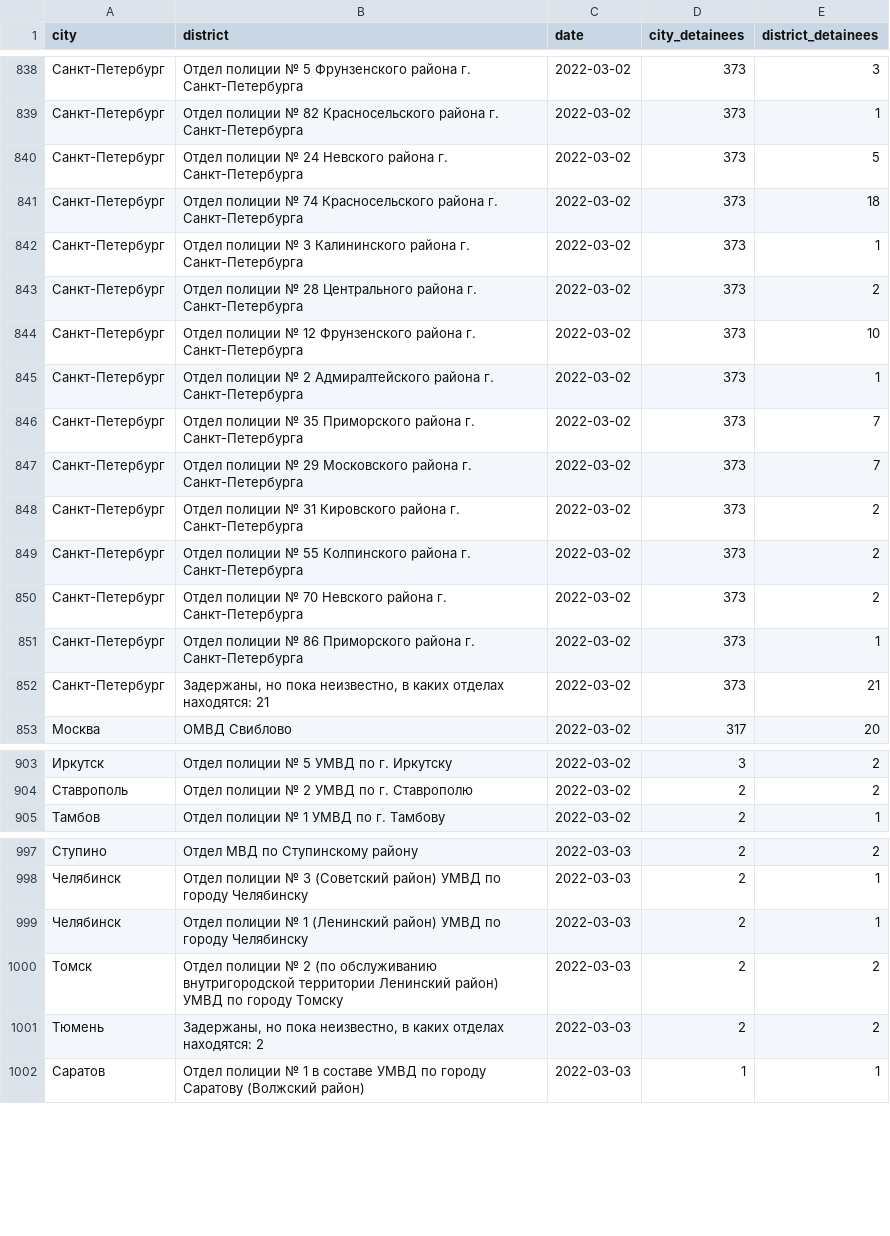
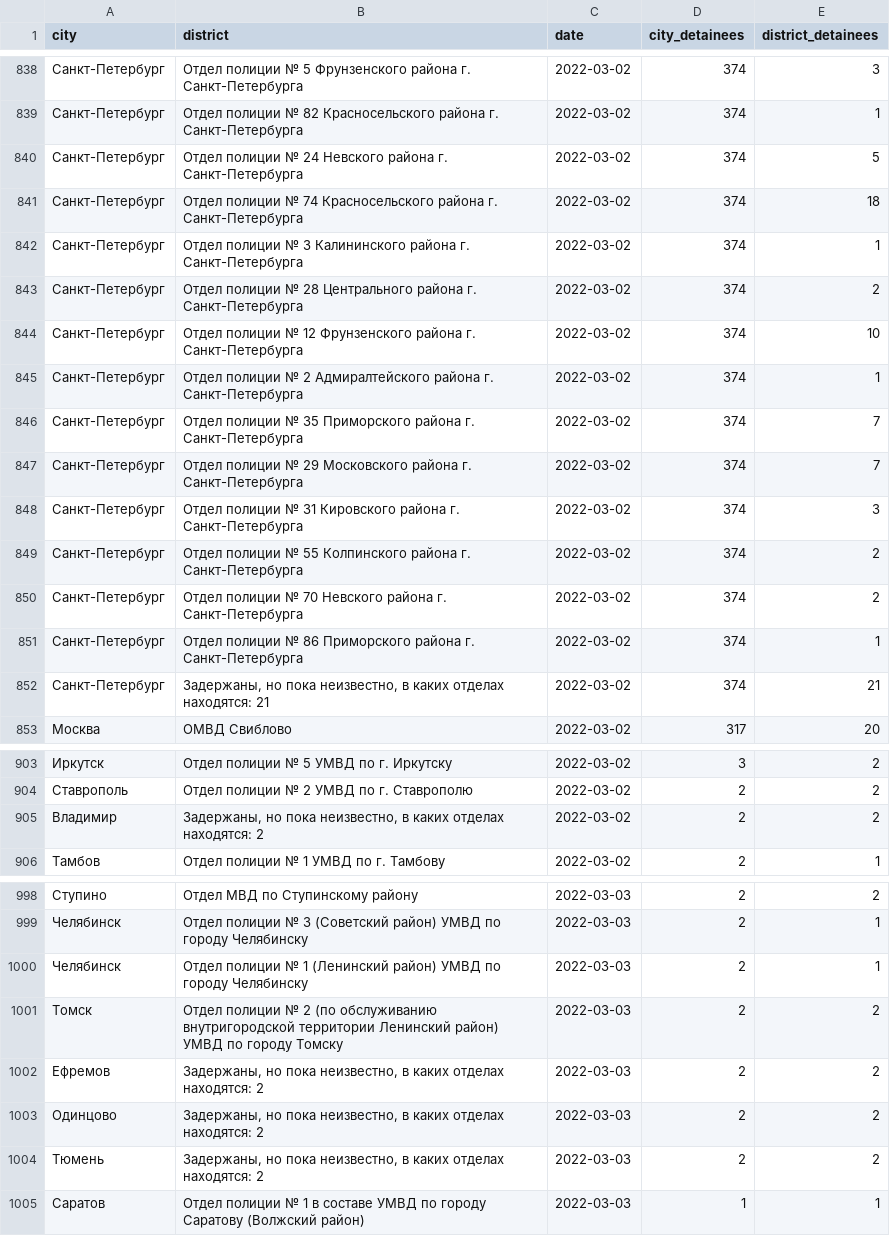
Before and after one commit to nsmediadataunit/russianprotests, a CSV file: data/detainees/latest_cumulative_detainees_district.csv, drawn as a sheet; only a part is shown, gaps mark what is left out; the diff covers the shown part only.

```diff
--- a/data/detainees/latest_cumulative_detainees_district.csv
+++ b/data/detainees/latest_cumulative_detainees_district.csv
@@ -838,16 +838,16 @@
-Санкт-Петербург,Отдел полиции № 5 Фрунзенского района г. Санкт-Петербурга,2022-03-02,373,3
-Санкт-Петербург,Отдел полиции № 82 Красносельского района г. Санкт-Петербурга,2022-03-02,373,1
-Санкт-Петербург,Отдел полиции № 24 Невского района г. Санкт-Петербурга,2022-03-02,373,5
-Санкт-Петербург,Отдел полиции № 74 Красносельского района г. Санкт-Петербурга,2022-03-02,373,18
-Санкт-Петербург,Отдел полиции № 3 Калининского района г. Санкт-Петербурга,2022-03-02,373,1
-Санкт-Петербург,Отдел полиции № 28 Центрального района г. Санкт-Петербурга,2022-03-02,373,2
-Санкт-Петербург,Отдел полиции № 12 Фрунзенского района г. Санкт-Петербурга,2022-03-02,373,10
-Санкт-Петербург,Отдел полиции № 2 Адмиралтейского района г. Санкт-Петербурга,2022-03-02,373,1
-Санкт-Петербург,Отдел полиции № 35 Приморского района г. Санкт-Петербурга,2022-03-02,373,7
-Санкт-Петербург,Отдел полиции № 29 Московского района г. Санкт-Петербурга,2022-03-02,373,7
-Санкт-Петербург,Отдел полиции № 31 Кировского района г. Санкт-Петербурга,2022-03-02,373,2
-Санкт-Петербург,Отдел полиции № 55 Колпинского района г. Санкт-Петербурга,2022-03-02,373,2
-Санкт-Петербург,Отдел полиции № 70 Невского района г. Санкт-Петербурга,2022-03-02,373,2
-Санкт-Петербург,Отдел полиции № 86 Приморского района г. Санкт-Петербурга,2022-03-02,373,1
-Санкт-Петербург,"Задержаны, но пока неизвестно, в каких отделах находятся: 21",2022-03-02,373,21
+Санкт-Петербург,Отдел полиции № 5 Фрунзенского района г. Санкт-Петербурга,2022-03-02,374,3
+Санкт-Петербург,Отдел полиции № 82 Красносельского района г. Санкт-Петербурга,2022-03-02,374,1
+Санкт-Петербург,Отдел полиции № 24 Невского района г. Санкт-Петербурга,2022-03-02,374,5
+Санкт-Петербург,Отдел полиции № 74 Красносельского района г. Санкт-Петербурга,2022-03-02,374,18
+Санкт-Петербург,Отдел полиции № 3 Калининского района г. Санкт-Петербурга,2022-03-02,374,1
+Санкт-Петербург,Отдел полиции № 28 Центрального района г. Санкт-Петербурга,2022-03-02,374,2
+Санкт-Петербург,Отдел полиции № 12 Фрунзенского района г. Санкт-Петербурга,2022-03-02,374,10
+Санкт-Петербург,Отдел полиции № 2 Адмиралтейского района г. Санкт-Петербурга,2022-03-02,374,1
+Санкт-Петербург,Отдел полиции № 35 Приморского района г. Санкт-Петербурга,2022-03-02,374,7
+Санкт-Петербург,Отдел полиции № 29 Московского района г. Санкт-Петербурга,2022-03-02,374,7
+Санкт-Петербург,Отдел полиции № 31 Кировского района г. Санкт-Петербурга,2022-03-02,374,3
+Санкт-Петербург,Отдел полиции № 55 Колпинского района г. Санкт-Петербурга,2022-03-02,374,2
+Санкт-Петербург,Отдел полиции № 70 Невского района г. Санкт-Петербурга,2022-03-02,374,2
+Санкт-Петербург,Отдел полиции № 86 Приморского района г. Санкт-Петербурга,2022-03-02,374,1
+Санкт-Петербург,"Задержаны, но пока неизвестно, в каких отделах находятся: 21",2022-03-02,374,21
 Москва,ОМВД Свиблово,2022-03-02,317,20
@@ -904,2 +904,3 @@
 Ставрополь,Отдел полиции № 2 УМВД по г. Ставрополю,2022-03-02,2,2
+Владимир,"Задержаны, но пока неизвестно, в каких отделах находятся: 2",2022-03-02,2,2
 Тамбов,Отдел полиции № 1 УМВД по г. Тамбову,2022-03-02,2,1
@@ -1000,2 +1001,4 @@
 Томск,Отдел полиции № 2 (по обслуживанию внутригородской территории Ленинский район) УМВД по городу Томску,2022-03-03,2,2
+Ефремов,"Задержаны, но пока неизвестно, в каких отделах находятся: 2",2022-03-03,2,2
+Одинцово,"Задержаны, но пока неизвестно, в каких отделах находятся: 2",2022-03-03,2,2
 Тюмень,"Задержаны, но пока неизвестно, в каких отделах находятся: 2",2022-03-03,2,2
```
Also changed, not shown: 1 removed row and 29 edited cells elsewhere in this file, data/city_dw.csv, data/detainees/latest_cumulative_detainees_city.csv, 4 other files.
